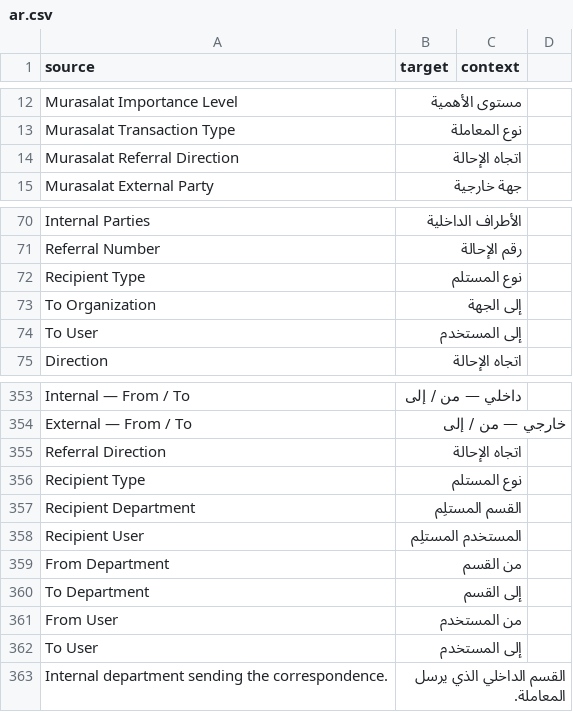
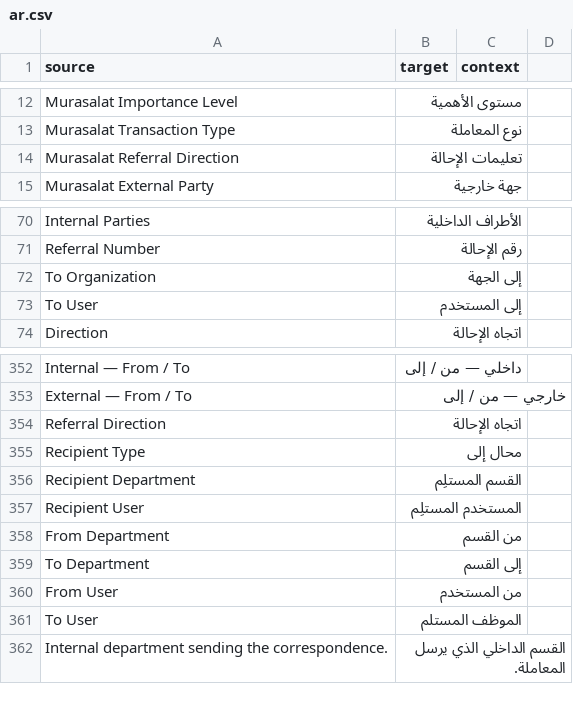
Before and after one commit to 8kode/murasalat_office, a CSV file: murasalat_office/translations/ar.csv, drawn as a sheet; only a part is shown, gaps mark what is left out.

```diff
--- a/murasalat_office/translations/ar.csv
+++ b/murasalat_office/translations/ar.csv
@@ -13,3 +13,3 @@ Murasalat Importance Level,مستوى الأهمية,
 Murasalat Transaction Type,نوع المعاملة,
-Murasalat Referral Direction,اتجاه الإحالة,
+Murasalat Referral Direction,تعليمات الإحالة,
 Murasalat External Party,جهة خارجية,
@@ -71,3 +71,2 @@ Internal Parties,الأطراف الداخلية,
 Referral Number,رقم الإحالة,
-Recipient Type,نوع المستلم,
 To Organization,إلى الجهة,
@@ -355,3 +354,3 @@ External — From / To,خارجي — من / إلى,
 Referral Direction,اتجاه الإحالة,
-Recipient Type,نوع المستلم,
+Recipient Type,محال إلى,
 Recipient Department,القسم المستلِم,
@@ -361,3 +360,3 @@ To Department,إلى القسم,
 From User,من المستخدم,
-To User,إلى المستخدم,
+To User,الموظف المستلم,
 Internal department sending the correspondence.,القسم الداخلي الذي يرسل المعاملة.,
```
Also changed, not shown: 1 other file.
